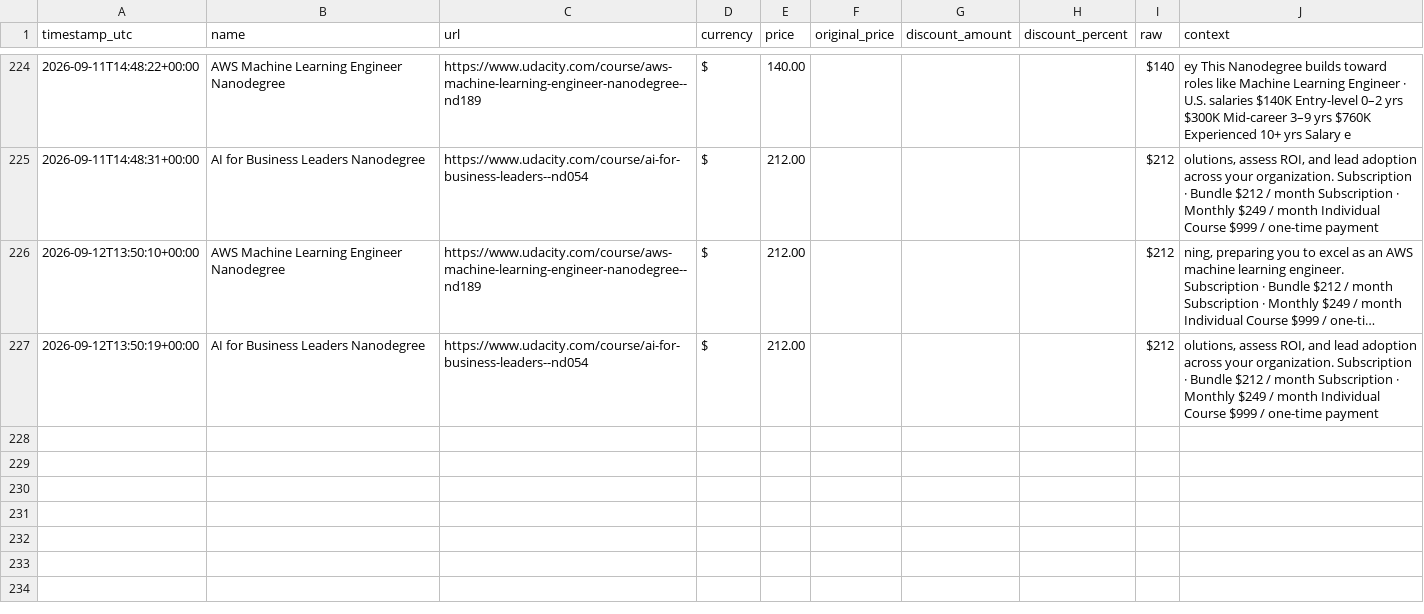
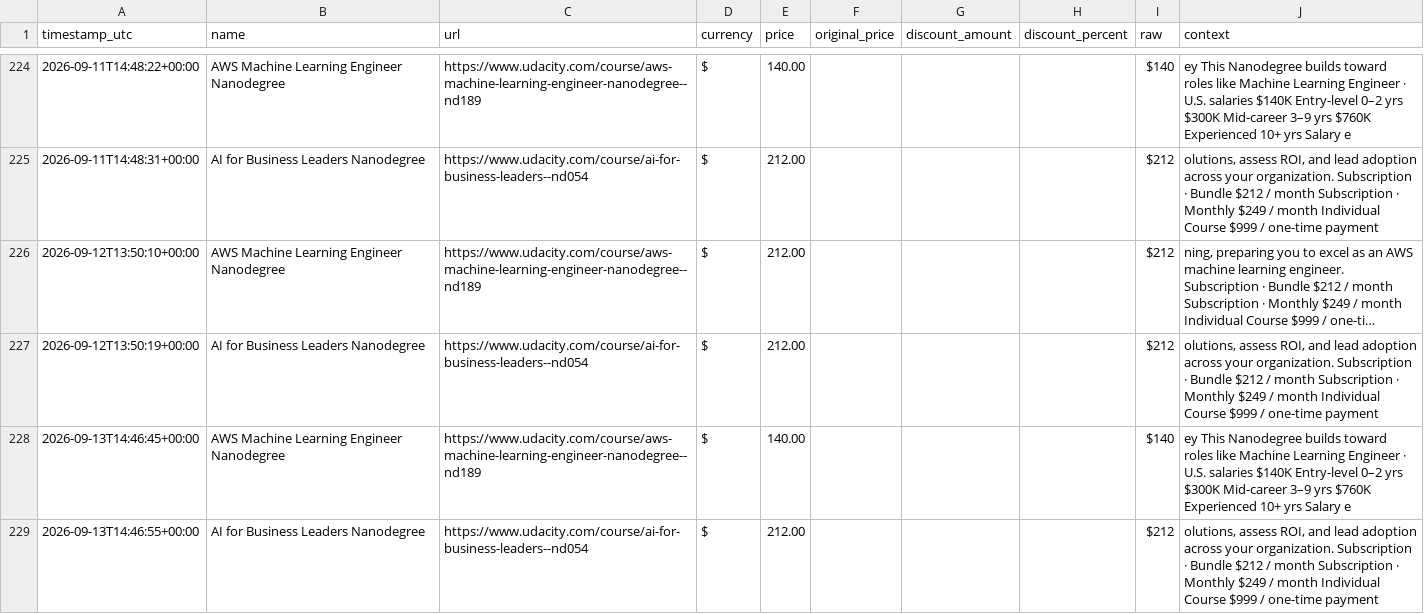
Before and after one commit to Lucs1590/brito-alerts, a CSV file: data/udacity_prices.csv, drawn as a sheet; only a part is shown, gaps mark what is left out; long unchanged cells end in ….

```diff
--- a/data/udacity_prices.csv
+++ b/data/udacity_prices.csv
@@ -227 +227,3 @@ timestamp_utc,name,url,currency,price,original_price,discount_amount,discount_pe
 2026-09-12T13:50:19+00:00,AI for Business Leaders Nanodegree,https://www.udacity.com/course/ai-for-business-leaders--nd054,$,212.00,,,,$212,"olutions, assess ROI, and lead adoption across your organization. Subscription · Bundle $212 / month Subscription · Monthly $249 / month Individual Course $999 / one-time payment"
+2026-09-13T14:46:45+00:00,AWS Machine Learning Engineer Nanodegree,https://www.udacity.com/course/aws-machine-learning-engineer-nanodegree--nd189,$,140.00,,,,$140,ey This Nanodegree builds toward roles like Machine Learning Engineer · U.S. salaries $140K Entry-level 0–2 yrs $300K Mid-career 3–9 yrs $760K Experienced 10+ yrs Salary e
+2026-09-13T14:46:55+00:00,AI for Business Leaders Nanodegree,https://www.udacity.com/course/ai-for-business-leaders--nd054,$,212.00,,,,$212,"olutions, assess ROI, and lead adoption across your organization. Subscription · Bundle $212 / month Subscription · Monthly $249 / month Individual Course $999 / one-time payment"
```
